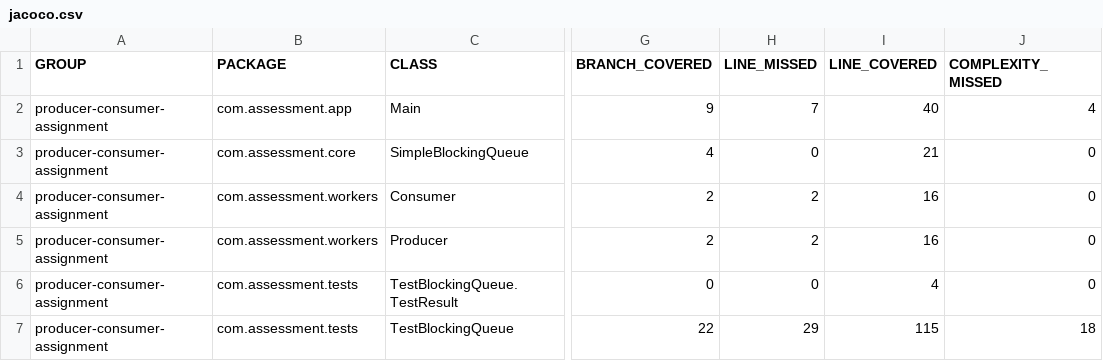
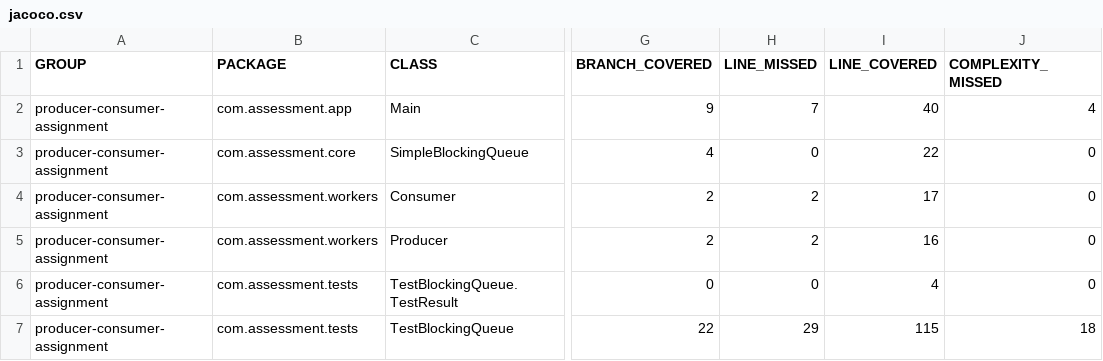
Before and after one commit to Tishyaketu/antigravity, a CSV file: producer_consumer_assignment/target/site/jacoco/jacoco.csv, drawn as a sheet; only a part is shown, gaps mark what is left out; the diff names each change by its address in the sheet, - before the commit and + after, or states it on an @@ line.

```diff
--- a/producer_consumer_assignment/target/site/jacoco/jacoco.csv
+++ b/producer_consumer_assignment/target/site/jacoco/jacoco.csv
-I3 (LINE_COVERED): 21
+I3 (LINE_COVERED): 22
-I4 (LINE_COVERED): 16
+I4 (LINE_COVERED): 17
```
Also changed, not shown: 45 other files.
